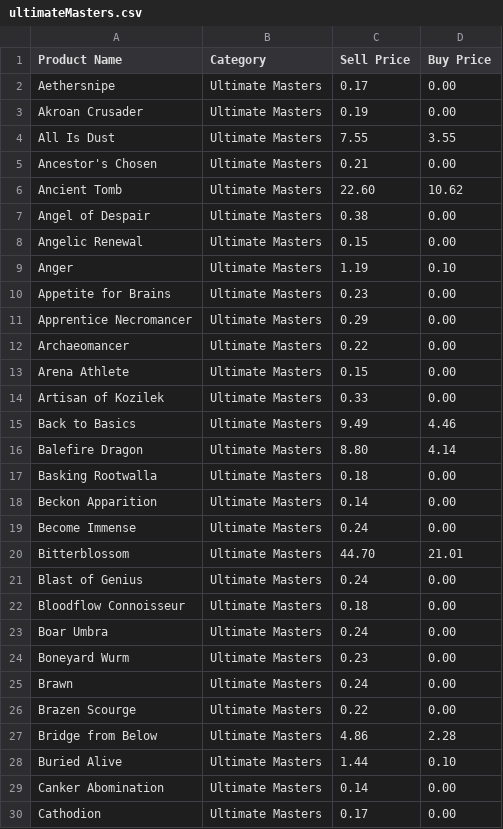
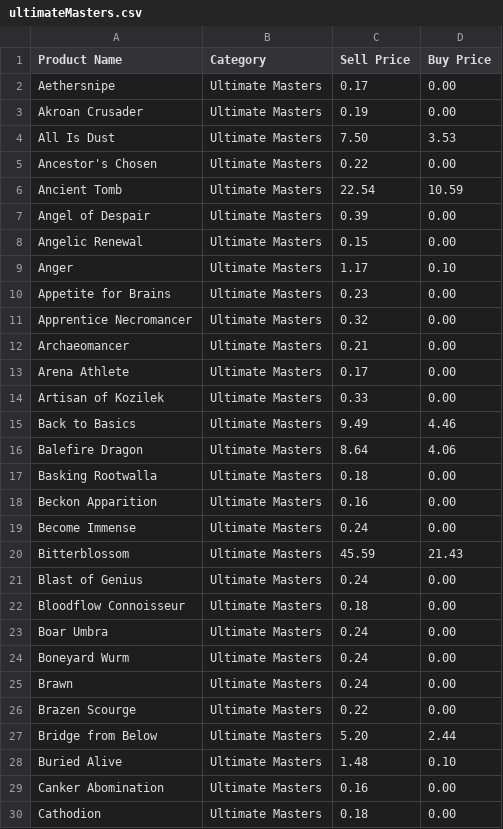
Before and after one commit to kjrohr/tcgscrape, a CSV file: output/ultimateMasters.csv, drawn as a sheet; only a part is shown; the diff covers the shown part only.

```diff
--- a/output/ultimateMasters.csv
+++ b/output/ultimateMasters.csv
@@ -3,19 +3,19 @@ Aethersnipe,"Ultimate Masters",0.17,0.00
 "Akroan Crusader","Ultimate Masters",0.19,0.00
-"All Is Dust","Ultimate Masters",7.55,3.55
-"Ancestor's Chosen","Ultimate Masters",0.21,0.00
-"Ancient Tomb","Ultimate Masters",22.60,10.62
-"Angel of Despair","Ultimate Masters",0.38,0.00
+"All Is Dust","Ultimate Masters",7.50,3.53
+"Ancestor's Chosen","Ultimate Masters",0.22,0.00
+"Ancient Tomb","Ultimate Masters",22.54,10.59
+"Angel of Despair","Ultimate Masters",0.39,0.00
 "Angelic Renewal","Ultimate Masters",0.15,0.00
-Anger,"Ultimate Masters",1.19,0.10
+Anger,"Ultimate Masters",1.17,0.10
 "Appetite for Brains","Ultimate Masters",0.23,0.00
-"Apprentice Necromancer","Ultimate Masters",0.29,0.00
-Archaeomancer,"Ultimate Masters",0.22,0.00
-"Arena Athlete","Ultimate Masters",0.15,0.00
+"Apprentice Necromancer","Ultimate Masters",0.32,0.00
+Archaeomancer,"Ultimate Masters",0.21,0.00
+"Arena Athlete","Ultimate Masters",0.17,0.00
 "Artisan of Kozilek","Ultimate Masters",0.33,0.00
 "Back to Basics","Ultimate Masters",9.49,4.46
-"Balefire Dragon","Ultimate Masters",8.80,4.14
+"Balefire Dragon","Ultimate Masters",8.64,4.06
 "Basking Rootwalla","Ultimate Masters",0.18,0.00
-"Beckon Apparition","Ultimate Masters",0.14,0.00
+"Beckon Apparition","Ultimate Masters",0.16,0.00
 "Become Immense","Ultimate Masters",0.24,0.00
-Bitterblossom,"Ultimate Masters",44.70,21.01
+Bitterblossom,"Ultimate Masters",45.59,21.43
 "Blast of Genius","Ultimate Masters",0.24,0.00
@@ -23,8 +23,8 @@ Bitterblossom,"Ultimate Masters",44.70,21.01
 "Boar Umbra","Ultimate Masters",0.24,0.00
-"Boneyard Wurm","Ultimate Masters",0.23,0.00
+"Boneyard Wurm","Ultimate Masters",0.24,0.00
 Brawn,"Ultimate Masters",0.24,0.00
 "Brazen Scourge","Ultimate Masters",0.22,0.00
-"Bridge from Below","Ultimate Masters",4.86,2.28
-"Buried Alive","Ultimate Masters",1.44,0.10
-"Canker Abomination","Ultimate Masters",0.14,0.00
-Cathodion,"Ultimate Masters",0.17,0.00
+"Bridge from Below","Ultimate Masters",5.20,2.44
+"Buried Alive","Ultimate Masters",1.48,0.10
+"Canker Abomination","Ultimate Masters",0.16,0.00
+Cathodion,"Ultimate Masters",0.18,0.00
```
Also changed, not shown: 136 edited cells elsewhere in this file, output/aetherRevolt.csv, output/amonkhet.csv, 55 other files.
